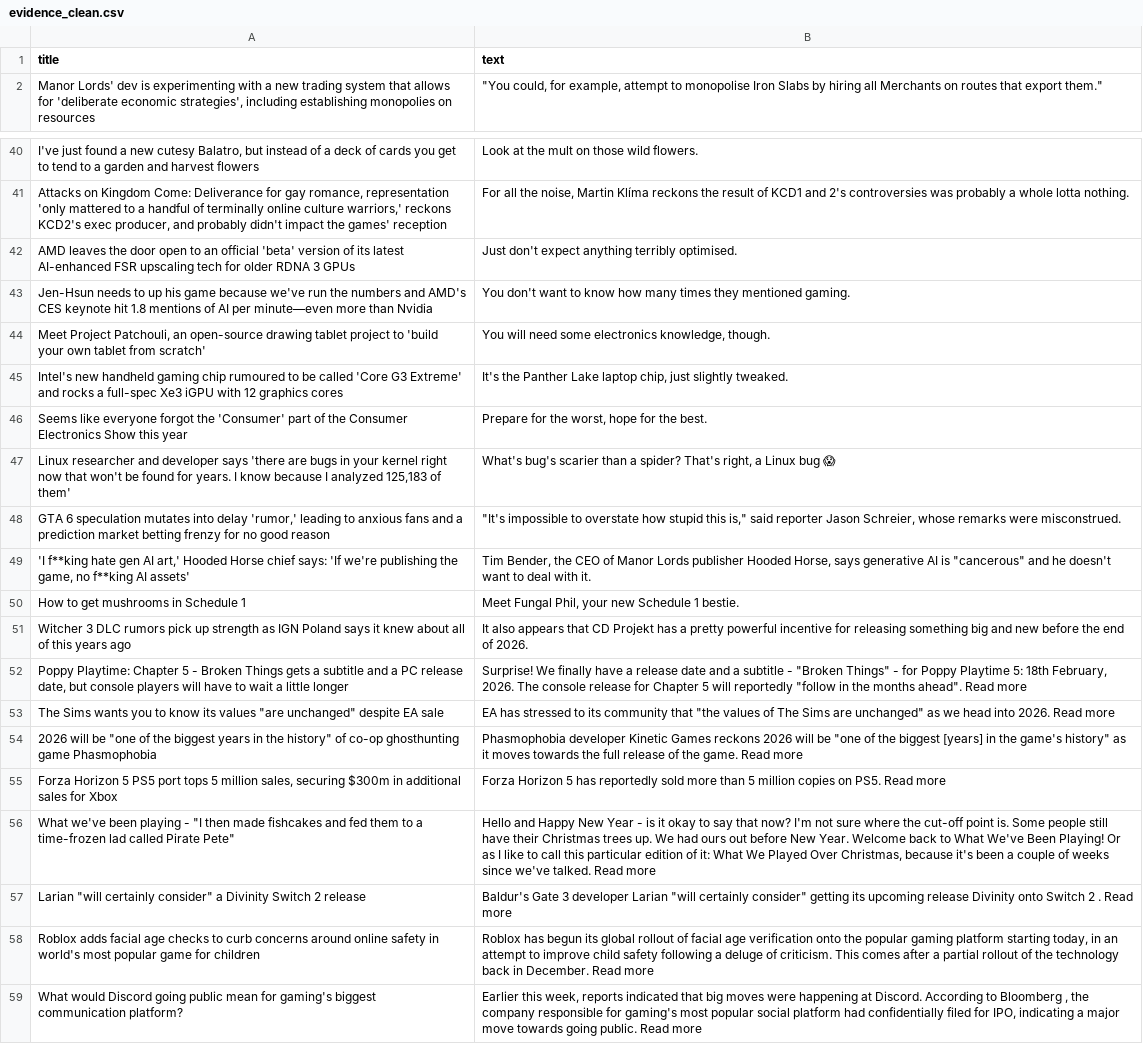
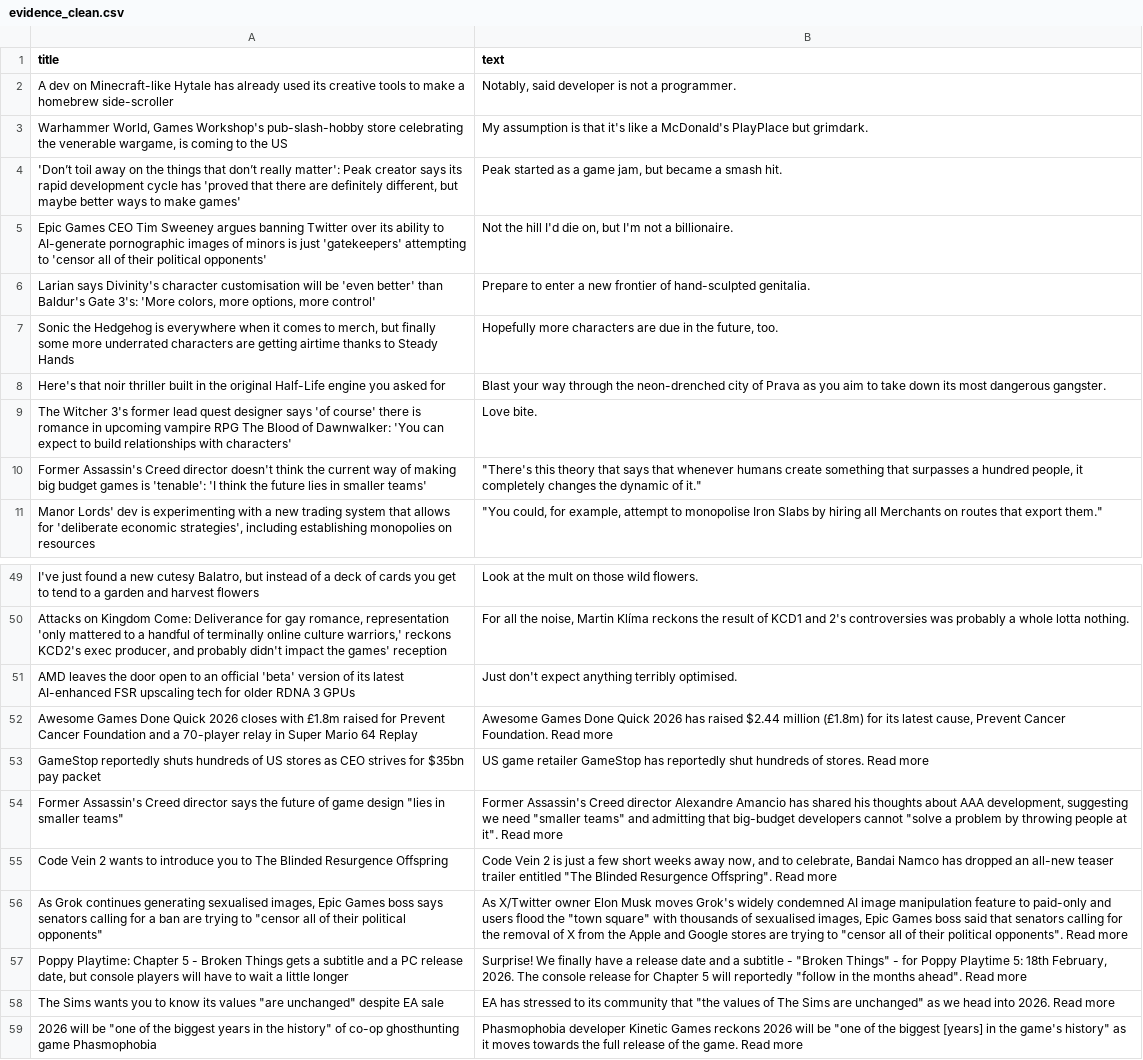
Before and after one commit to ROHIT05-ENG/gaming-news-project, a CSV file: data/evidence/evidence_clean.csv, drawn as a sheet; only a part is shown, gaps mark what is left out; the shorter side is filled out with more unchanged rows; removed rows and columns are numbered as before the commit, all else as after; the diff covers the shown part only; the diff names each change by its address in the sheet, - before the commit and + after, or states it on an @@ line.

```diff
--- a/data/evidence/evidence_clean.csv
+++ b/data/evidence/evidence_clean.csv
+row 2: A dev on Minecraft-like Hytale has already used its creative tools to make a homebrew side-scroller | Notably, said developer is not a programmer.
+row 3: Warhammer World, Games Workshop's pub-slash-hobby store celebrating the venerable wargame, is coming to the US | My assumption is that it's like a McDonald's PlayPlace but grimdark.
+row 4: 'Don’t toil away on the things that don’t really matter': Peak creator says its rapid development cycle has 'proved that there are definitely different, but maybe better ways to make games' | Peak started as a game jam, but became a smash hit.
+row 5: Epic Games CEO Tim Sweeney argues banning Twitter over its ability to AI-generate pornographic images of minors is just 'gatekeepers' attempting to 'censor all of their political opponents' | Not the hill I'd die on, but I'm not a billionaire.
+row 6: Larian says Divinity's character customisation will be 'even better' than Baldur's Gate 3's: 'More colors, more options, more control' | Prepare to enter a new frontier of hand-sculpted genitalia.
+row 7: Sonic the Hedgehog is everywhere when it comes to merch, but finally some more underrated characters are getting airtime thanks to Steady Hands | Hopefully more characters are due in the future, too.
+row 8: Here's that noir thriller built in the original Half-Life engine you asked for | Blast your way through the neon-drenched city of Prava as you aim to take down its most dangerous gangster.
+row 9: The Witcher 3's former lead quest designer says 'of course' there is romance in upcoming vampire RPG The Blood of Dawnwalker: 'You can expect to build relationships with characters' | Love bite.
+row 10: Former Assassin's Creed director doesn't think the current way of making big budget games is 'tenable': 'I think the future lies in smaller teams' | "There's this theory that says that whenever humans create something that surpasses a hundred people, it completely changes the dynamic of it."
-row 43: Jen-Hsun needs to up his game because we've run the numbers and AMD's CES keynote hit 1.8 mentions of AI per minute—even more than Nvidia | You don't want to know how many times they mentioned gaming.
-row 44: Meet Project Patchouli, an open-source drawing tablet project to 'build your own tablet from scratch' | You will need some electronics knowledge, though.
-row 45: Intel's new handheld gaming chip rumoured to be called 'Core G3 Extreme' and rocks a full-spec Xe3 iGPU with 12 graphics cores | It's the Panther Lake laptop chip, just slightly tweaked.
-row 46: Seems like everyone forgot the 'Consumer' part of the Consumer Electronics Show this year | Prepare for the worst, hope for the best.
-row 47: Linux researcher and developer says 'there are bugs in your kernel right now that won't be found for years. I know because I analyzed 125,183 of them' | What's bug's scarier than a spider? That's right, a Linux bug 😱
-row 48: GTA 6 speculation mutates into delay 'rumor,' leading to anxious fans and a prediction market betting frenzy for no good reason | "It's impossible to overstate how stupid this is," said reporter Jason Schreier, whose remarks were misconstrued.
-row 49: 'I f**king hate gen AI art,' Hooded Horse chief says: 'If we're publishing the game, no f**king AI assets' | Tim Bender, the CEO of Manor Lords publisher Hooded Horse, says generative AI is "cancerous" and he doesn't want to deal with it.
-row 50: How to get mushrooms in Schedule 1 | Meet Fungal Phil, your new Schedule 1 bestie.
-row 51: Witcher 3 DLC rumors pick up strength as IGN Poland says it knew about all of this years ago | It also appears that CD Projekt has a pretty powerful incentive for releasing something big and new before the end of 2026.
+row 52: Awesome Games Done Quick 2026 closes with £1.8m raised for Prevent Cancer Foundation and a 70-player relay in Super Mario 64 Replay | Awesome Games Done Quick 2026 has raised $2.44 million (£1.8m) for its latest cause, Prevent Cancer Foundation. Read more
+row 53: GameStop reportedly shuts hundreds of US stores as CEO strives for $35bn pay packet | US game retailer GameStop has reportedly shut hundreds of stores. Read more
+row 54: Former Assassin's Creed director says the future of game design "lies in smaller teams" | Former Assassin's Creed director Alexandre Amancio has shared his thoughts about AAA development, suggesting we need "smaller teams" and admitting that big-budget developers cannot "solve a problem by throwing people at it". Read more
+row 55: Code Vein 2 wants to introduce you to The Blinded Resurgence Offspring | Code Vein 2 is just a few short weeks away now, and to celebrate, Bandai Namco has dropped an all-new teaser trailer entitled "The Blinded Resurgence Offspring". Read more
+row 56: As Grok continues generating sexualised images, Epic Games boss says senators calling for a ban are trying to "censor all of their political opponents" | As X/Twitter owner Elon Musk moves Grok's widely condemned AI image manipulation feature to paid-only and users flood the "town square" with thousands of sexualised images, Epic Games boss said that senators calling for the removal of X from the Apple and Google stores are trying to "censor all of their political opponents". Read more
```
Also changed, not shown: 5 removed rows elsewhere in this file, data/evidence/evidence_raw.csv.
